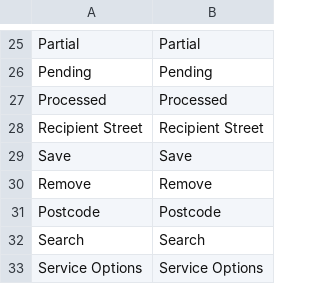
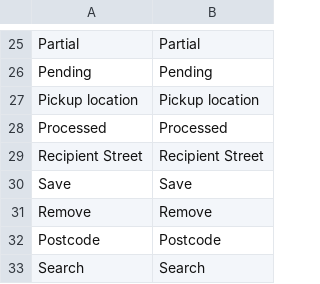
Before and after one commit to netresearch/dhl-module-ui, a CSV file: i18n/en_US.csv, drawn as a sheet; only a part is shown, gaps mark what is left out; the shorter side is filled out with more unchanged rows; the diff names each change by its address in the sheet, - before the commit and + after, or states it on an @@ line.

Commit message:
DHLGW-685: Display pickup address separately on order detail page, small layout fixes for oder detail and packaging popup

```diff
--- a/i18n/en_US.csv
+++ b/i18n/en_US.csv
+row 27: Pickup location | Pickup location
```
Also changed, not shown: i18n/de_DE.csv, 5 other files.
